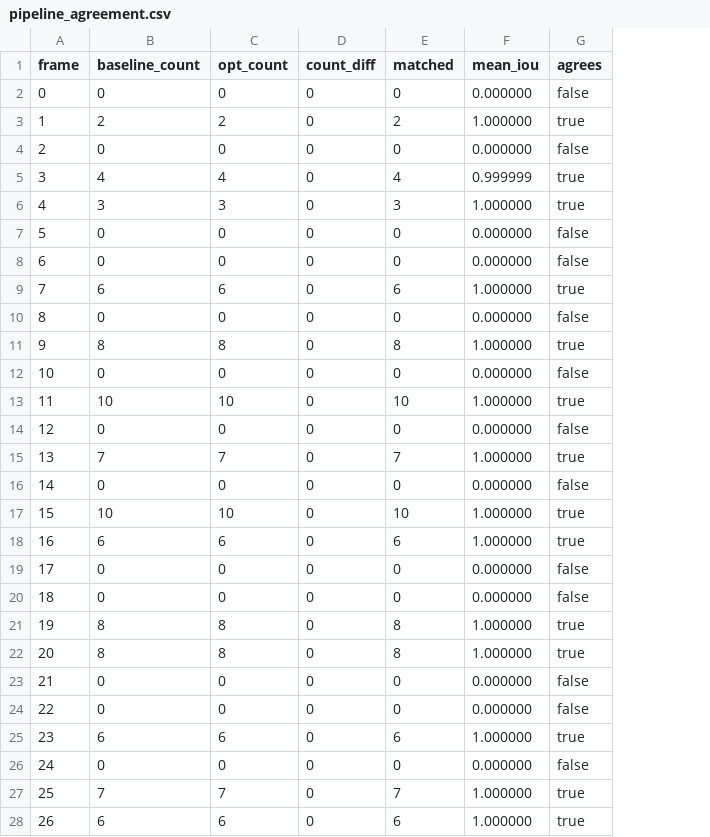
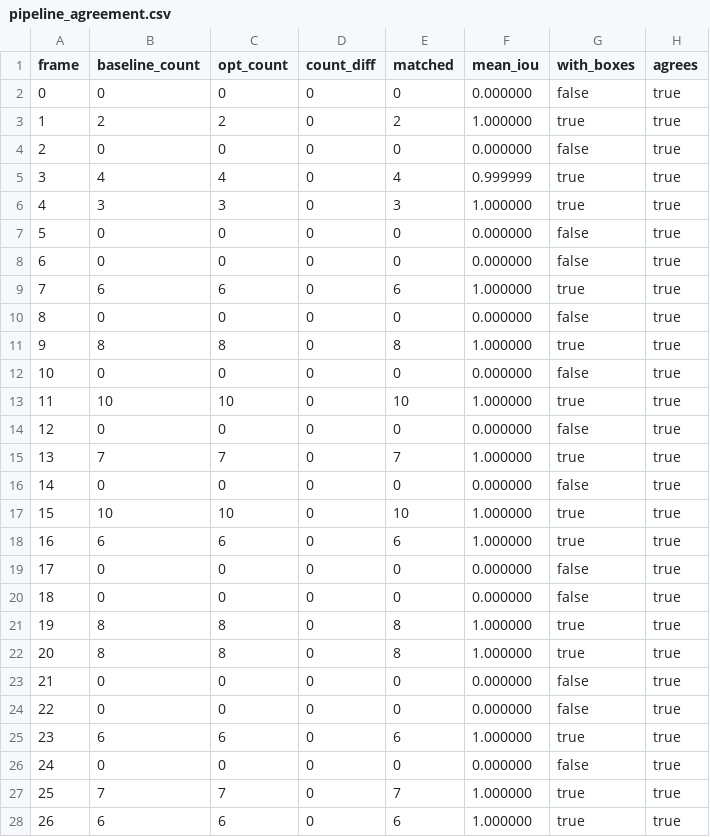
Before and after one commit to pkbros/CUDA-accelerated-waste-detection-pipeline, a CSV file: results/pipeline_agreement.csv, drawn as a sheet; only a part is shown; addresses are those after the commit; the diff covers the shown part only; the diff names each change by its address in the sheet, - before the commit and + after, or states it on an @@ line.

Commit message:
review fixes: honest agreement/FP16/batching labels, slide cosmetics, backend and NMS notes, docs corrections

```diff
--- a/results/pipeline_agreement.csv
+++ b/results/pipeline_agreement.csv
+column G (with_boxes), rows 2-28: false | true | false | true | true | false | false | true | false | true | false | true | false | true | false | true | true | false | false | true | true | false | false | true | false | true | true
-H2 (agrees): false
+H2 (agrees): true
-H4 (agrees): false
+H4 (agrees): true
-H7:H8 (agrees): false
+H7:H8 (agrees): true
-H10 (agrees): false
+H10 (agrees): true
-H12 (agrees): false
+H12 (agrees): true
-H14 (agrees): false
+H14 (agrees): true
-H16 (agrees): false
+H16 (agrees): true
-H19:H20 (agrees): false
+H19:H20 (agrees): true
-H23:H24 (agrees): false
+H23:H24 (agrees): true
-H26 (agrees): false
+H26 (agrees): true
```
Also changed, not shown: 47 edited cells elsewhere in this file, docs/ppt_pack/data/04_end_to_end_fps.csv, docs/ppt_pack/data/07_kernels_reduction_matmul.csv, 23 other files.
